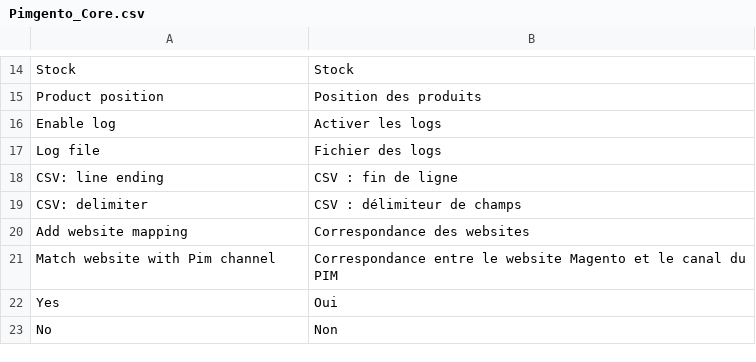
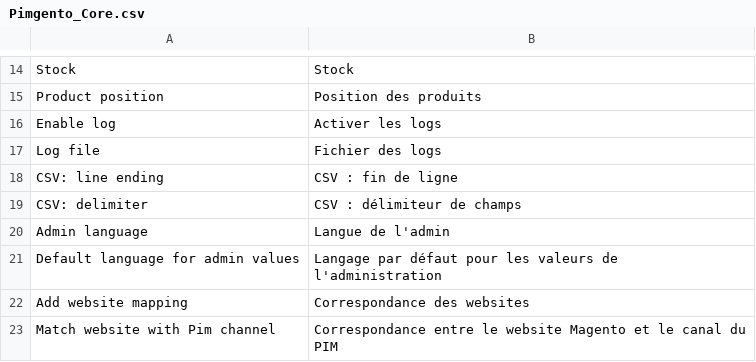
Before and after one commit to Agence-DnD/PIMGento, a CSV file: app/locale/fr_FR/Pimgento_Core.csv, drawn as a sheet; only a part is shown, gaps mark what is left out; the shorter side is filled out with more unchanged rows; the diff names each change by its address in the sheet, - before the commit and + after, or states it on an @@ line.

Commit message:
Default language for admin in configuration added

```diff
--- a/app/locale/fr_FR/Pimgento_Core.csv
+++ b/app/locale/fr_FR/Pimgento_Core.csv
+row 20: Admin language | Langue de l'admin
+row 21: Default language for admin values | Langage par défaut pour les valeurs de l'administration
```
Also changed, not shown: 3 other files.
